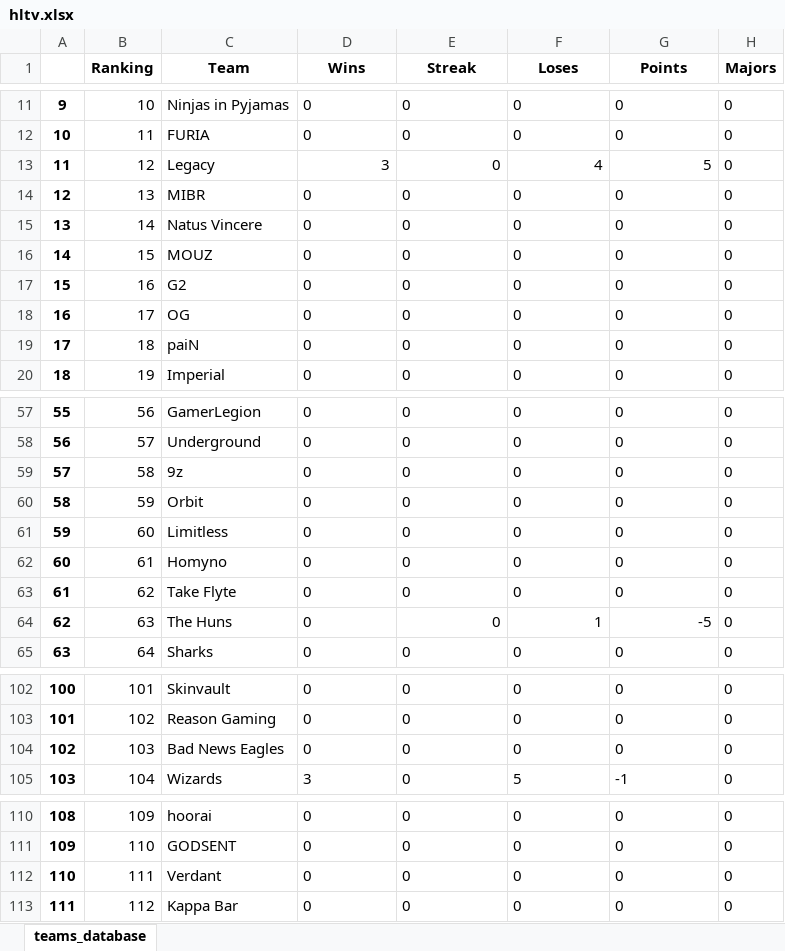
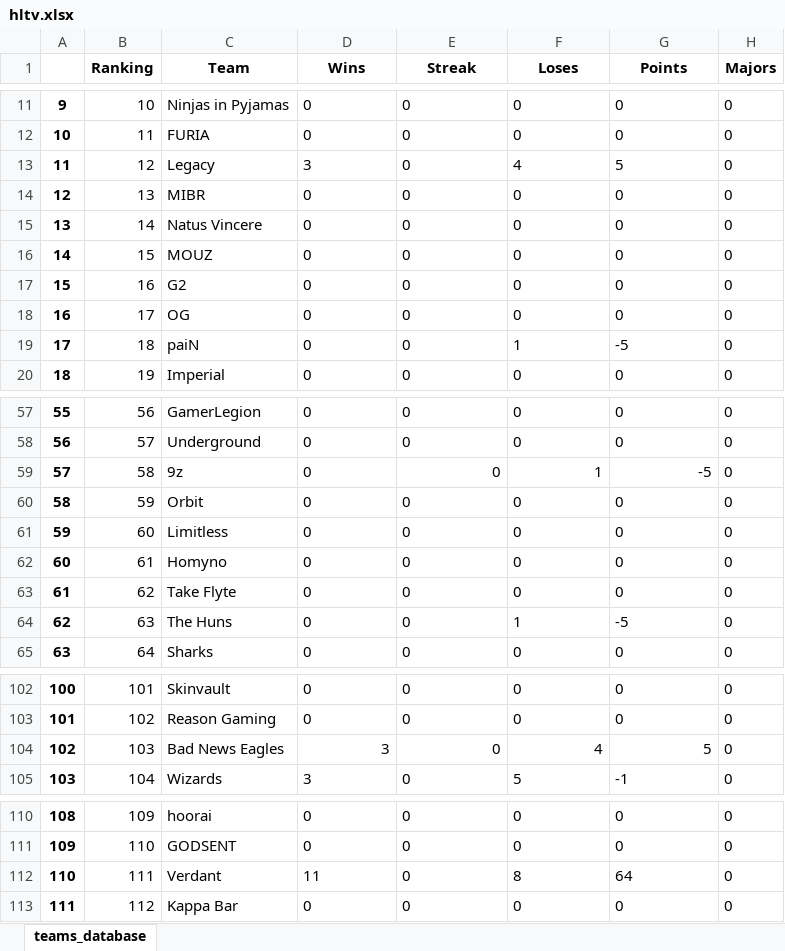
Before and after one commit to kilzys/cs_teams_manager, an Excel workbook: hltv.xlsx, sheet teams_database, drawn as a sheet; only a part is shown, gaps mark what is left out; values as stored, in another font and other column widths than the file's, no borders; the diff covers the shown part only; the diff names each change by its address in the sheet, - before the commit and + after, or states it on an @@ line.

```diff
--- a/hltv.xlsx (sheet teams_database)
+++ b/hltv.xlsx (sheet teams_database)
-D13:G13 alignment: right
+D13:G13 alignment: left
-F19 (Loses): 0
+F19 (Loses): 1
-G19 (Points): 0
+G19 (Points): -5
-E59 alignment: left
+E59 alignment: right
-F59 (Loses): 0
+F59 (Loses): 1
-G59 (Points): 0
+G59 (Points): -5
-E64:G64 alignment: right
+E64:G64 alignment: left
-D104 (Wins): 0
+D104 (Wins): 3
-E104 alignment: left
+E104 alignment: right
-F104 (Loses): 0
+F104 (Loses): 4
-G104 (Points): 0
+G104 (Points): 5
-D112 (Wins): 0
+D112 (Wins): 11
-F112 (Loses): 0
+F112 (Loses): 8
-G112 (Points): 0
+G112 (Points): 64
```
Also changed, not shown: cell formats elsewhere in this sheet, 1 other file.
